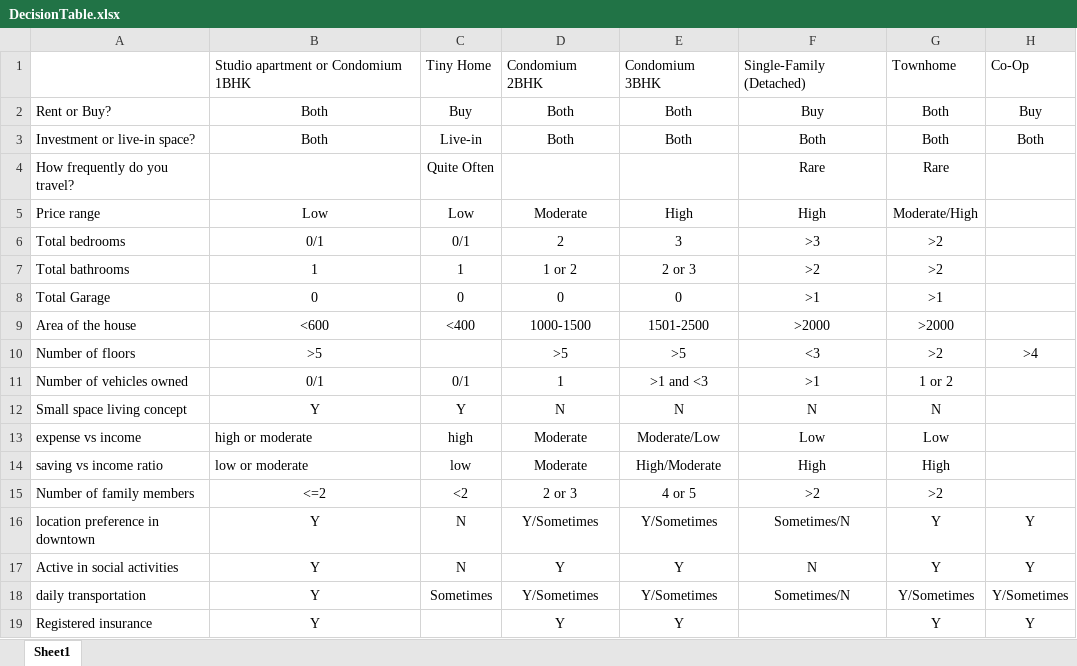
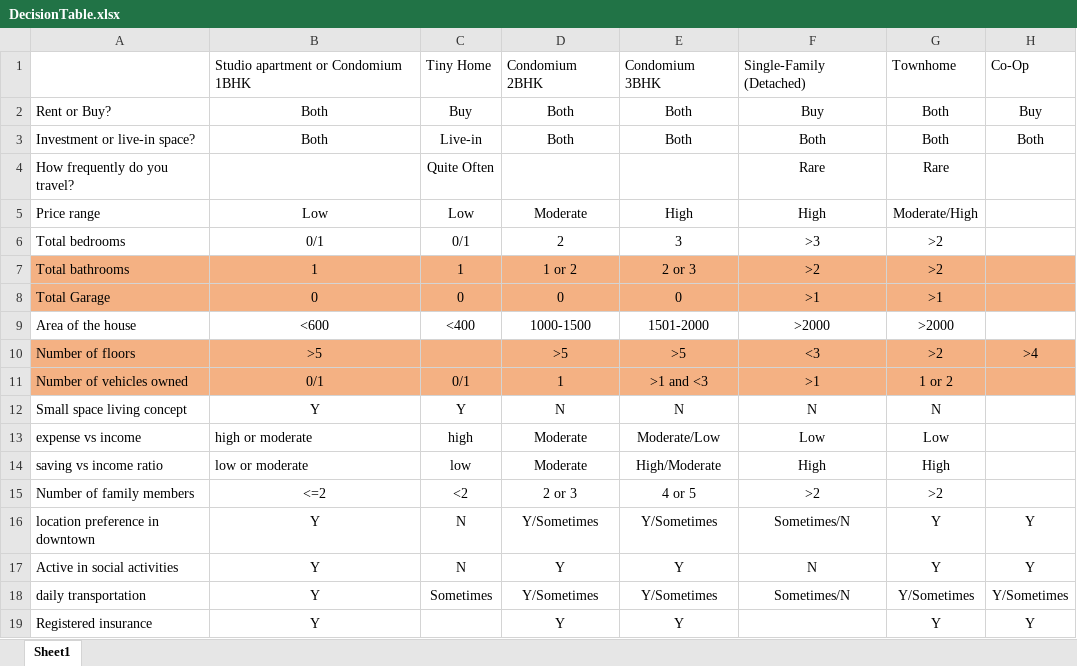
Before and after one commit to PineTree007/KE_WebApp, an Excel workbook: DecisionTable.xlsx, sheet Sheet1, drawn as a sheet; values as stored, in another font and other column widths than the file's, no borders; the diff names each change by its address in the sheet, - before the commit and + after, or states it on an @@ line.

```diff
--- a/DecisionTable.xlsx (sheet Sheet1)
+++ b/DecisionTable.xlsx (sheet Sheet1)
-A7:H8 fill: none
+A7:H8 fill: #F4B183
-E9: 1501-2500
+E9: 1501-2000
-A10:H11 fill: none
+A10:H11 fill: #F4B183
```
Also changed, not shown: 2 other files.
